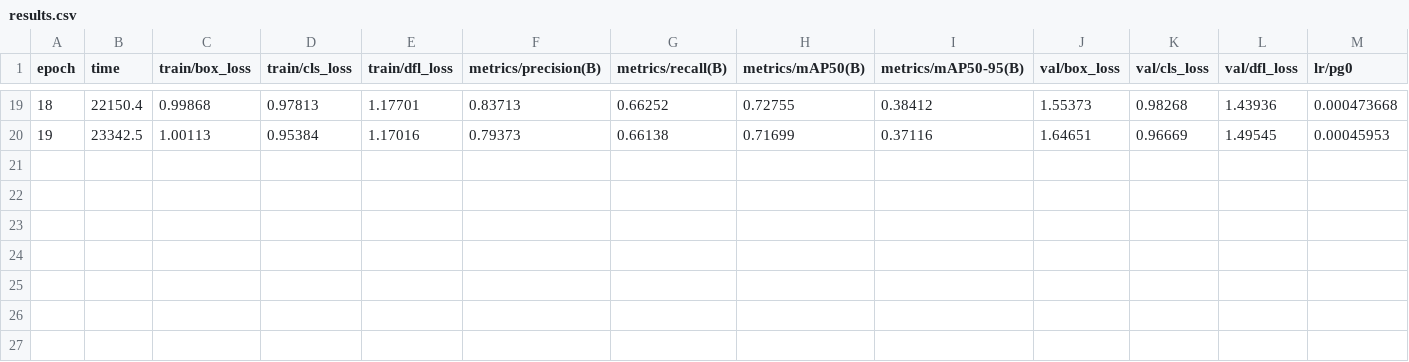
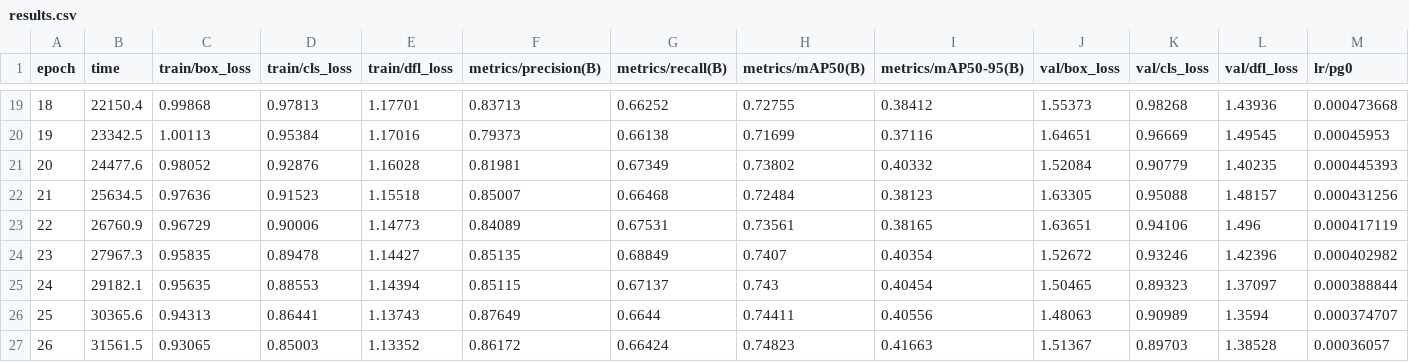
Before and after one commit to Real-Time-Alert-System/WorkerSafety, a CSV file: model/runs/detect/yolov8s_ppe_css_50_epochs/results.csv, drawn as a sheet; only a part is shown, gaps mark what is left out; rows hold the shown columns only; the diff names each change by its address in the sheet, - before the commit and + after, or states it on an @@ line.

```diff
--- a/model/runs/detect/yolov8s_ppe_css_50_epochs/results.csv
+++ b/model/runs/detect/yolov8s_ppe_css_50_epochs/results.csv
+row 21: 20 | 24477.6 | 0.98052 | 0.92876 | 1.16028 | 0.81981 | 0.67349 | 0.73802 | 0.40332 | 1.52084 | 0.90779 | 1.40235 | 0.000445393
+row 22: 21 | 25634.5 | 0.97636 | 0.91523 | 1.15518 | 0.85007 | 0.66468 | 0.72484 | 0.38123 | 1.63305 | 0.95088 | 1.48157 | 0.000431256
+row 23: 22 | 26760.9 | 0.96729 | 0.90006 | 1.14773 | 0.84089 | 0.67531 | 0.73561 | 0.38165 | 1.63651 | 0.94106 | 1.496 | 0.000417119
+row 24: 23 | 27967.3 | 0.95835 | 0.89478 | 1.14427 | 0.85135 | 0.68849 | 0.7407 | 0.40354 | 1.52672 | 0.93246 | 1.42396 | 0.000402982
+row 25: 24 | 29182.1 | 0.95635 | 0.88553 | 1.14394 | 0.85115 | 0.67137 | 0.743 | 0.40454 | 1.50465 | 0.89323 | 1.37097 | 0.000388844
+row 26: 25 | 30365.6 | 0.94313 | 0.86441 | 1.13743 | 0.87649 | 0.6644 | 0.74411 | 0.40556 | 1.48063 | 0.90989 | 1.3594 | 0.000374707
+row 27: 26 | 31561.5 | 0.93065 | 0.85003 | 1.13352 | 0.86172 | 0.66424 | 0.74823 | 0.41663 | 1.51367 | 0.89703 | 1.38528 | 0.00036057
```
Also changed, not shown: 6 other files.
